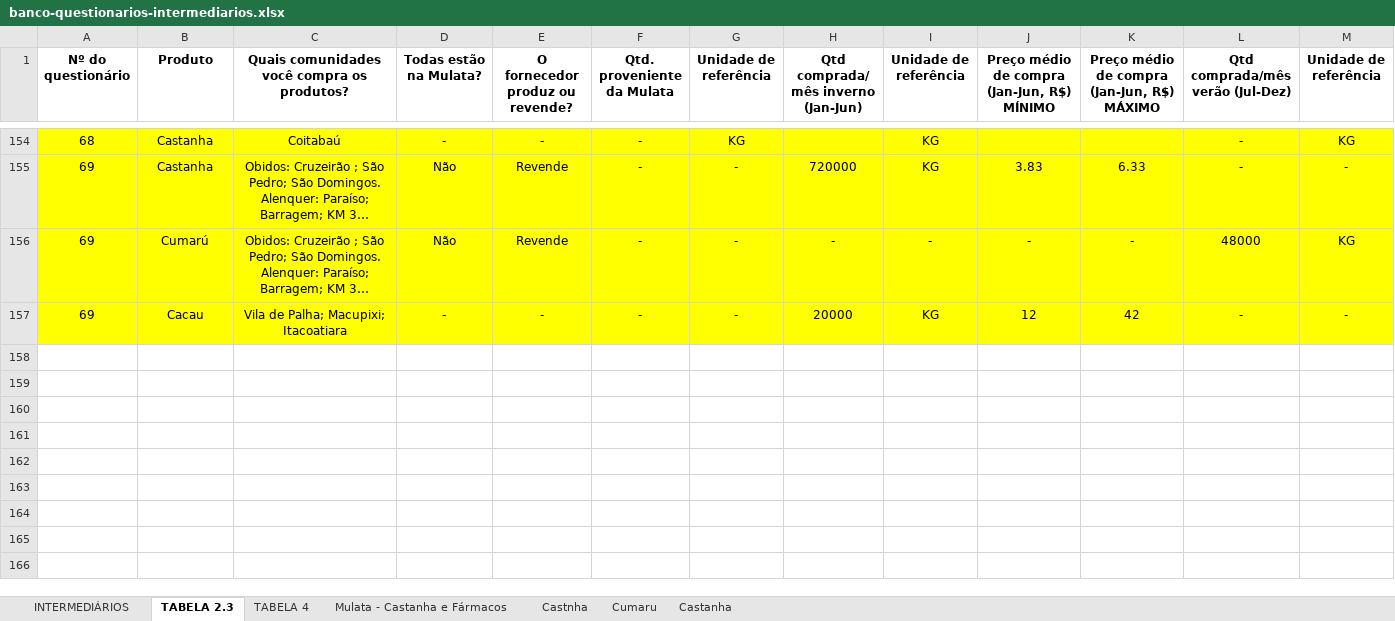
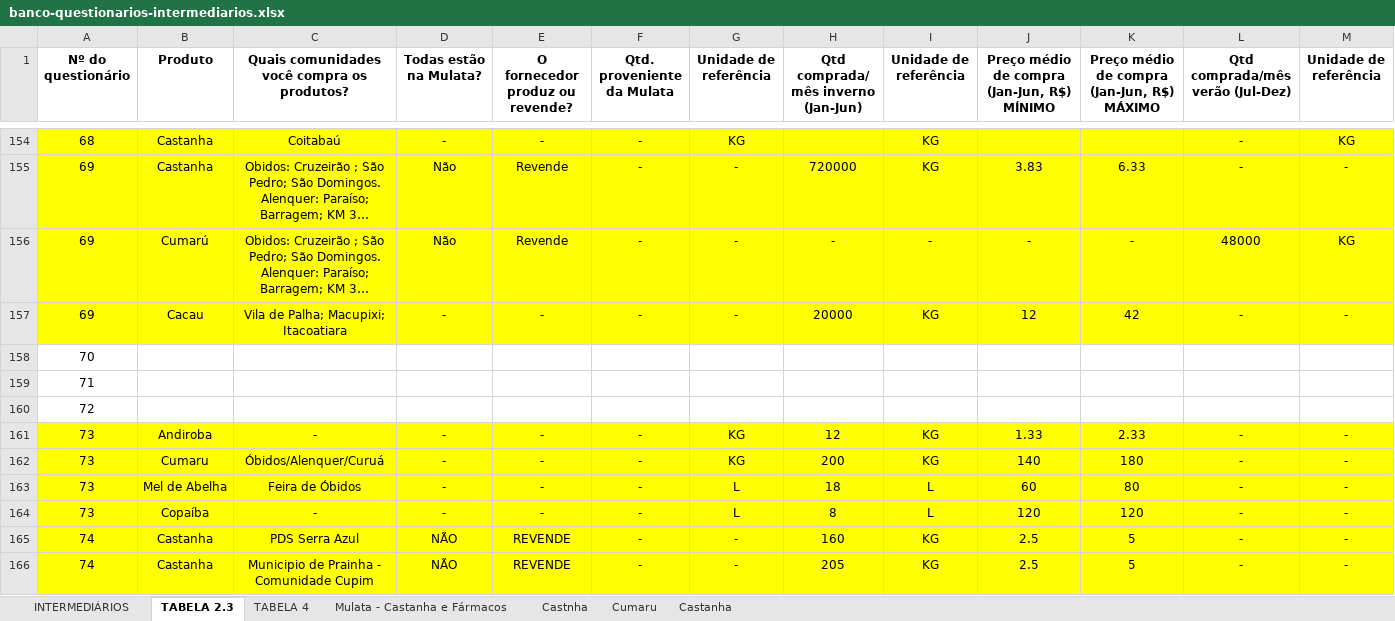
Before and after one commit to sbdiversidade/formularios-contas-alphas, an Excel workbook: banco-questionarios-intermediarios.xlsx, sheet TABELA 2.3, drawn as a sheet; only a part is shown, gaps mark what is left out; long unchanged cells end in …; values as stored, in another font and other column widths than the file's, no borders; rows hold the shown columns only; the diff names each change by its address in the sheet, - before the commit and + after, or states it on an @@ line.

```diff
--- a/banco-questionarios-intermediarios.xlsx (sheet TABELA 2.3)
+++ b/banco-questionarios-intermediarios.xlsx (sheet TABELA 2.3)
+row 158: 70
+row 159: 71
+row 160: 72
+row 161: 73 | Andiroba | - | - | - | - | KG | 12 | KG | 1.33 | 2.33 | - | -
+row 162: 73 | Cumaru | Óbidos/Alenquer/Curuá | - | - | - | KG | 200 | KG | 140 | 180 | - | -
+row 163: 73 | Mel de Abelha | Feira de Óbidos | - | - | - | L | 18 | L | 60 | 80 | - | -
+row 164: 73 | Copaíba | - | - | - | - | L | 8 | L | 120 | 120 | - | -
+row 165: 74 | Castanha | PDS Serra Azul | NÃO | REVENDE | - | - | 160 | KG | 2.5 | 5 | - | -
+row 166: 74 | Castanha | Municipio de Prainha - Comunidade Cupim | NÃO | REVENDE | - | - | 205 | KG | 2.5 | 5 | - | -
```
Also changed, not shown: sheet TABELA 4, sheet INTERMEDIÁRIOS.
